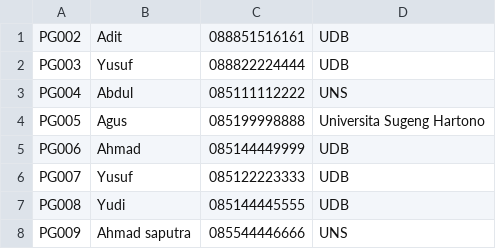
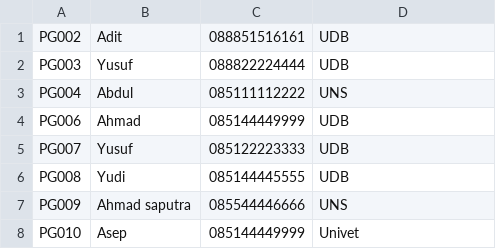
Before and after one commit to MuhammadFarid956/Mini-Project-Cafe-Workspace, a CSV file: pengunjung.csv, drawn as a sheet; removed rows and columns are numbered as before the commit, all else as after; the diff names each change by its address in the sheet, - before the commit and + after, or states it on an @@ line.

```diff
--- a/pengunjung.csv
+++ b/pengunjung.csv
-row 4: PG005 | Agus | 085199998888 | Universita Sugeng Hartono
+row 8: PG010 | Asep | 085144449999 | Univet
```
Also changed, not shown: 1 other file.
